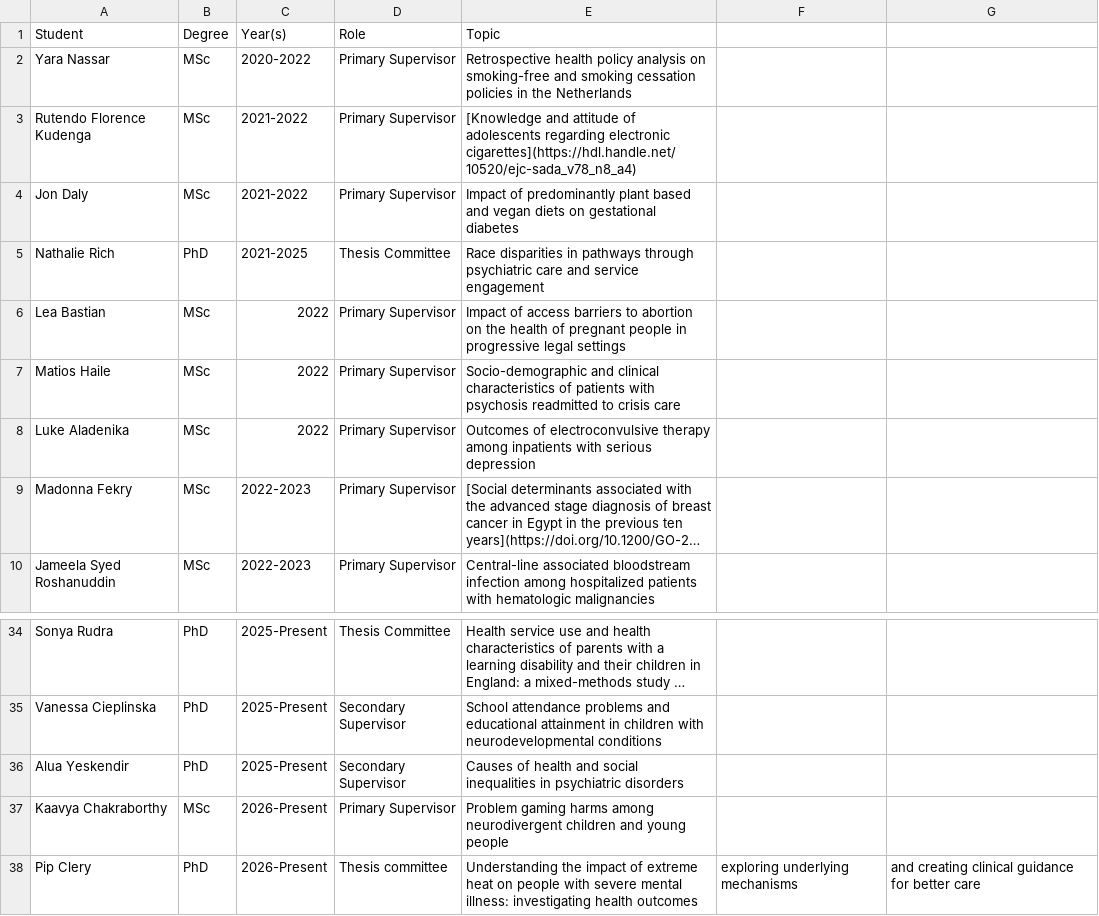
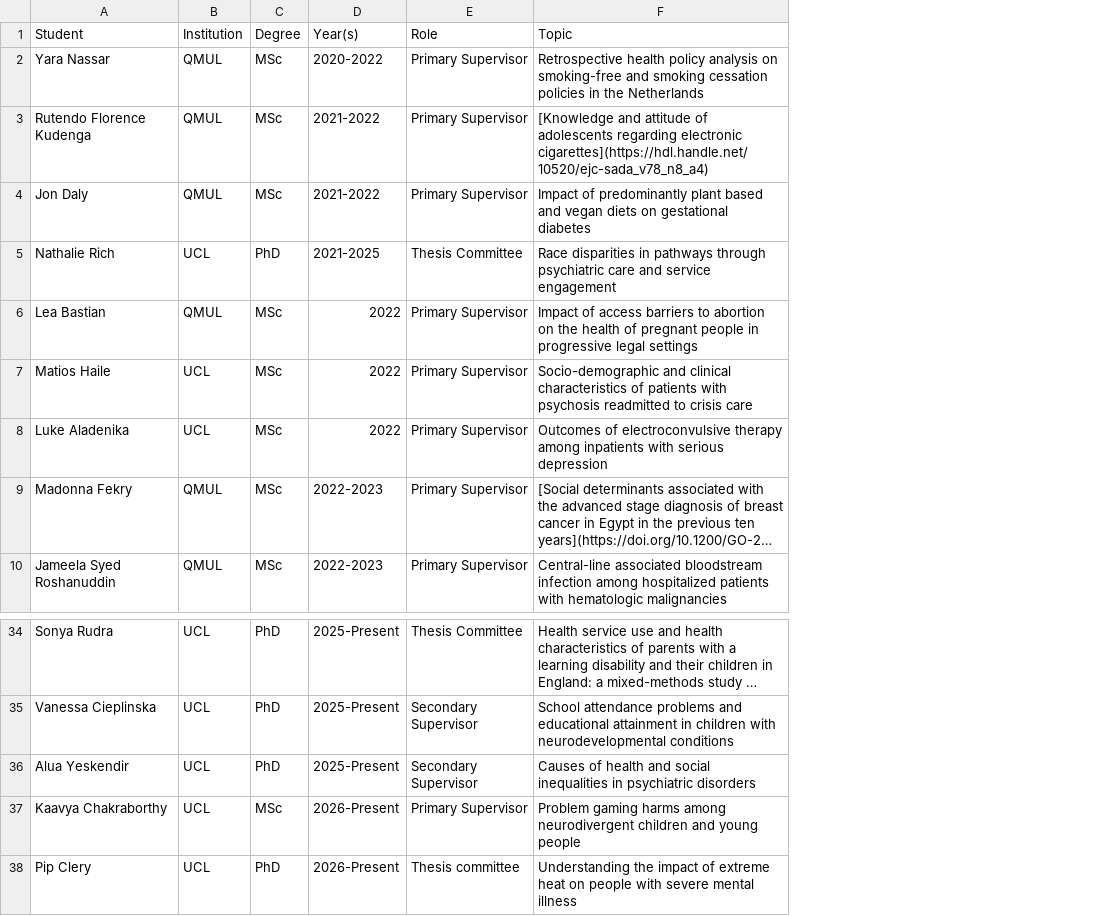
Before and after one commit to yangjustinc/yangjustinc-blogdown, a CSV file: content/teaching/supervision-record.csv, drawn as a sheet; only a part is shown, gaps mark what is left out; long unchanged cells end in …; removed rows and columns are numbered as before the commit, all else as after; the diff names each change by its address in the sheet, - before the commit and + after, or states it on an @@ line.

Commit message:
Add institution to supervision data

```diff
--- a/content/teaching/supervision-record.csv
+++ b/content/teaching/supervision-record.csv
+column B (Institution), rows 2-10: QMUL | QMUL | QMUL | UCL | QMUL | UCL | UCL | QMUL | QMUL; rows 34-38: all UCL
-column F, row 38: exploring underlying mechanisms
-column G, row 38: and creating clinical guidance for better care
-F38 (Topic): …severe mental illness: investigating health outcomes
+F38 (Topic): …severe mental illness
```
